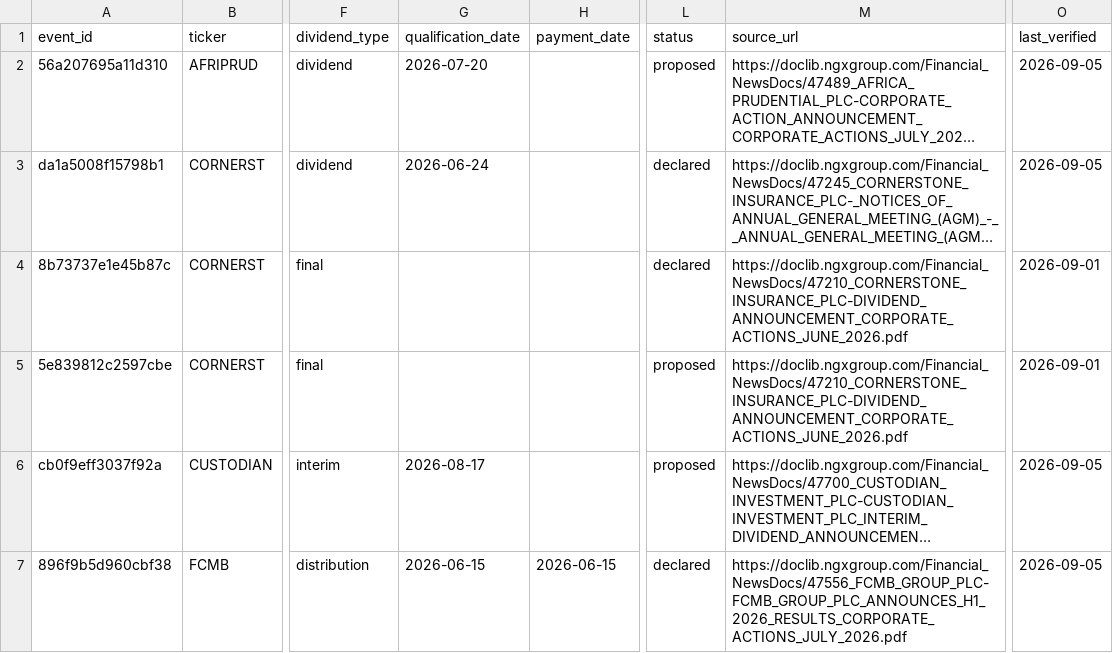
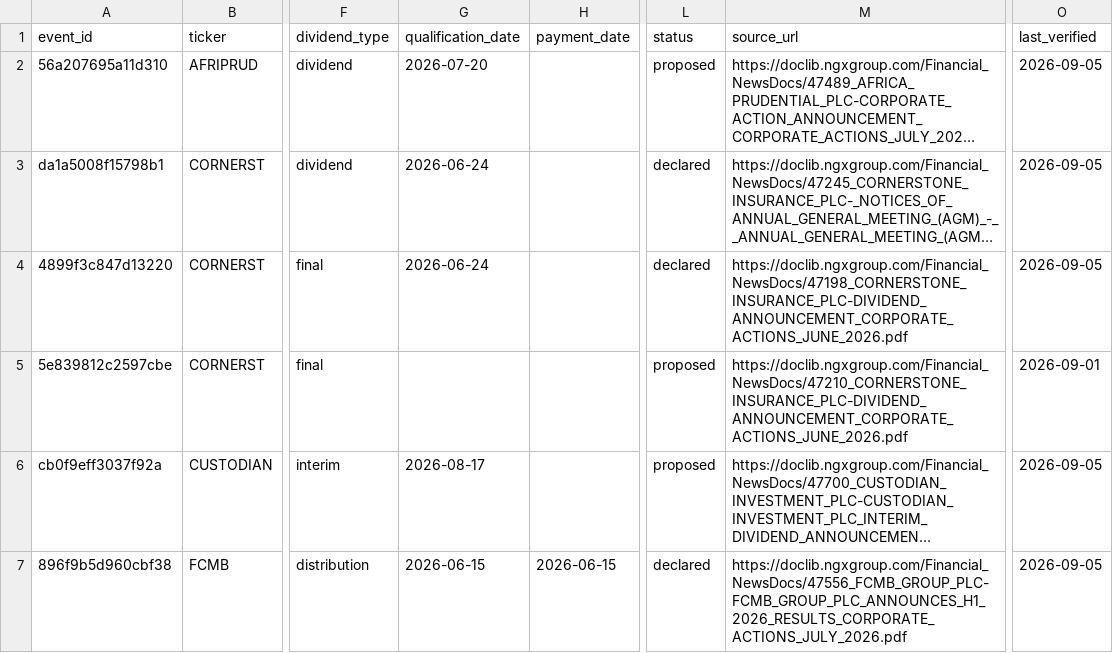
Before and after one commit to osargrrgrn/nairasheets-dividend-feed, a CSV file: docs/pending_dividends.csv, drawn as a sheet; only a part is shown, gaps mark what is left out; long unchanged cells end in …; the diff covers the shown part only; the diff names each change by its address in the sheet, - before the commit and + after, or states it on an @@ line.

```diff
--- a/docs/pending_dividends.csv
+++ b/docs/pending_dividends.csv
-A4 (event_id): 8b73737e1e45b87c
+A4 (event_id): 4899f3c847d13220
-G4 (qualification_date): (empty)
+G4 (qualification_date): 2026-06-24
-M4 (source_url): https://doclib.ngxgroup.com/Financial_NewsDocs/47210_CORNERSTONE_INSURANCE_PLC-DIVIDEND_ANNOUNCEMENT_CORPORATE_ACTIONS_JUNE_2026.pdf
+M4 (source_url): https://doclib.ngxgroup.com/Financial_NewsDocs/47198_CORNERSTONE_INSURANCE_PLC-DIVIDEND_ANNOUNCEMENT_CORPORATE_ACTIONS_JUNE_2026.pdf
-O4 (last_verified): 2026-09-01
+O4 (last_verified): 2026-09-05
```
Also changed, not shown: 1 removed row elsewhere in this file, docs/dividends.csv, 5 other files.
